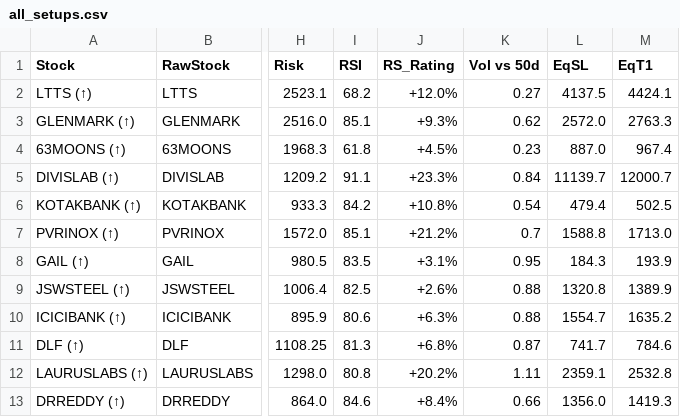
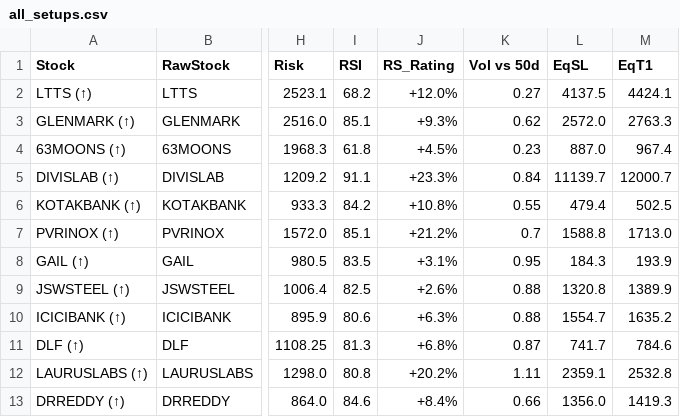
Before and after one commit to spy15007-arch/Apex-Quant-Engine, a CSV file: all_setups.csv, drawn as a sheet; only a part is shown, gaps mark what is left out; the diff names each change by its address in the sheet, - before the commit and + after, or states it on an @@ line.

```diff
--- a/all_setups.csv
+++ b/all_setups.csv
-K6 (Vol vs 50d): 0.54
+K6 (Vol vs 50d): 0.55
```
Also changed, not shown: chart_data.csv, 1 other file.
